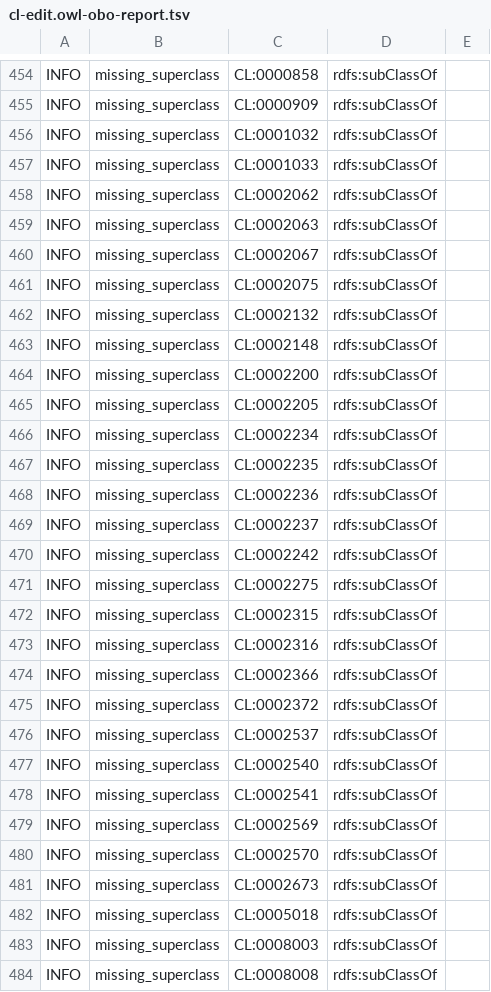
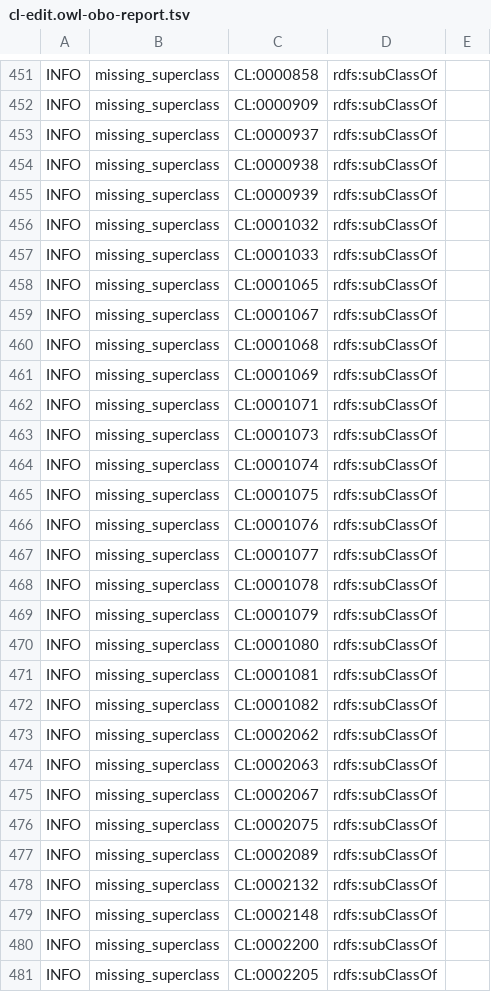
Before and after one commit to obophenotype/cell-ontology, a TSV file: src/ontology/reports/cl-edit.owl-obo-report.tsv, drawn as a sheet; only a part is shown, gaps mark what is left out; the shorter side is filled out with more unchanged rows; the diff covers the shown part only; the diff names each change by its address in the sheet, - before the commit and + after, or states it on an @@ line.

```diff
--- a/src/ontology/reports/cl-edit.owl-obo-report.tsv
+++ b/src/ontology/reports/cl-edit.owl-obo-report.tsv
+row 453: INFO | missing_superclass | CL:0000937 | rdfs:subClassOf
+row 454: INFO | missing_superclass | CL:0000938 | rdfs:subClassOf
+row 455: INFO | missing_superclass | CL:0000939 | rdfs:subClassOf
+row 458: INFO | missing_superclass | CL:0001065 | rdfs:subClassOf
+row 459: INFO | missing_superclass | CL:0001067 | rdfs:subClassOf
+row 460: INFO | missing_superclass | CL:0001068 | rdfs:subClassOf
+row 461: INFO | missing_superclass | CL:0001069 | rdfs:subClassOf
+row 462: INFO | missing_superclass | CL:0001071 | rdfs:subClassOf
+row 463: INFO | missing_superclass | CL:0001073 | rdfs:subClassOf
+row 464: INFO | missing_superclass | CL:0001074 | rdfs:subClassOf
+row 465: INFO | missing_superclass | CL:0001075 | rdfs:subClassOf
+row 466: INFO | missing_superclass | CL:0001076 | rdfs:subClassOf
+row 467: INFO | missing_superclass | CL:0001077 | rdfs:subClassOf
+row 468: INFO | missing_superclass | CL:0001078 | rdfs:subClassOf
+row 469: INFO | missing_superclass | CL:0001079 | rdfs:subClassOf
+row 470: INFO | missing_superclass | CL:0001080 | rdfs:subClassOf
+row 471: INFO | missing_superclass | CL:0001081 | rdfs:subClassOf
+row 472: INFO | missing_superclass | CL:0001082 | rdfs:subClassOf
+row 477: INFO | missing_superclass | CL:0002089 | rdfs:subClassOf
```
Also changed, not shown: 24 added rows and 4 removed rows elsewhere in this file, 9 other files.
